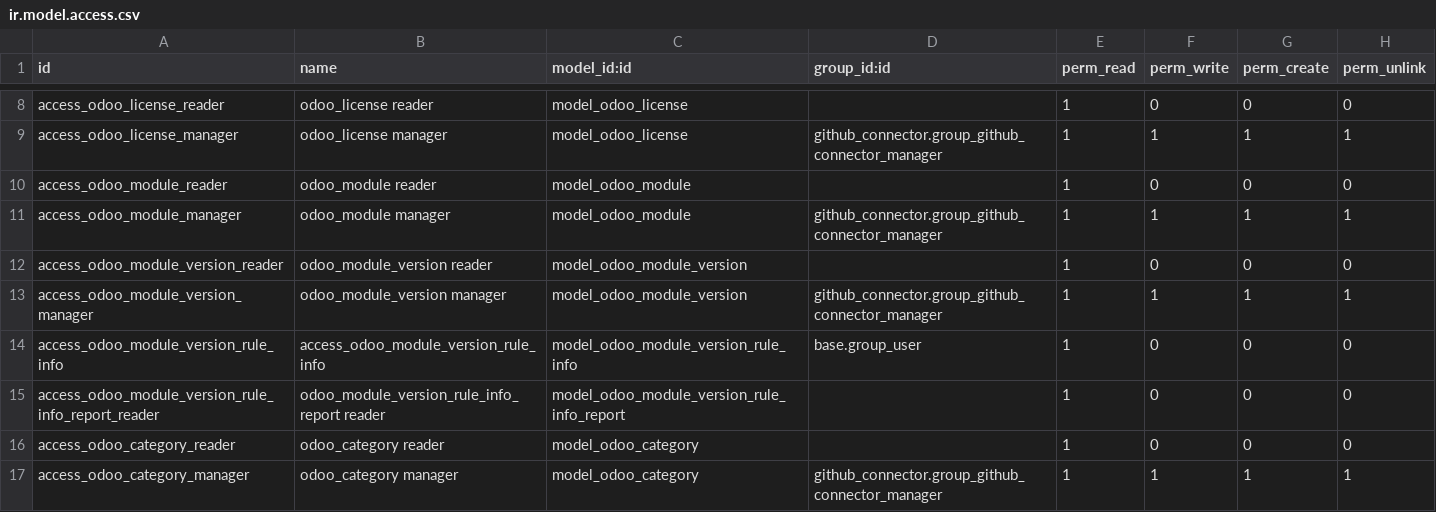
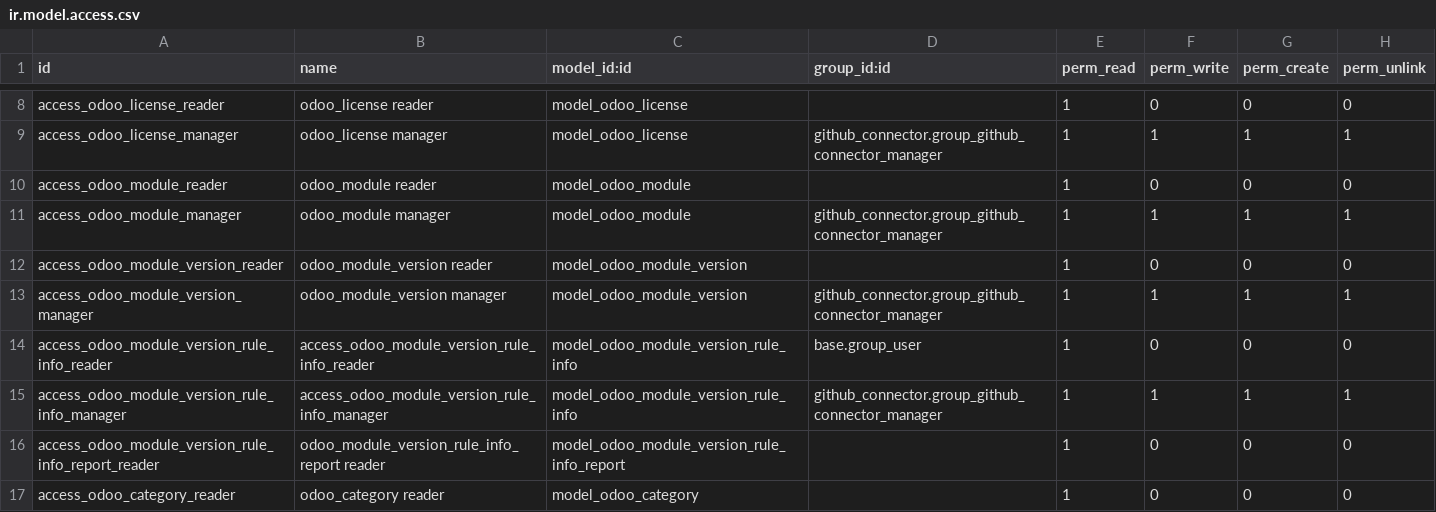
Before and after one commit to ahkio/interface-github, a CSV file: github_connector_odoo/security/ir.model.access.csv, drawn as a sheet; only a part is shown, gaps mark what is left out; the shorter side is filled out with more unchanged rows.

Commit message:
[FIX] github_connector_odoo: Set the correct access rules for odoo.module.version.rule.info

```diff
--- a/github_connector_odoo/security/ir.model.access.csv
+++ b/github_connector_odoo/security/ir.model.access.csv
@@ -13,3 +13,4 @@ access_odoo_module_version_reader,odoo_module_version reader,model_odoo_module_v
 access_odoo_module_version_manager,odoo_module_version manager,model_odoo_module_version,github_connector.group_github_connector_manager,1,1,1,1
-access_odoo_module_version_rule_info,access_odoo_module_version_rule_info,model_odoo_module_version_rule_info,base.group_user,1,0,0,0
+access_odoo_module_version_rule_info_reader,access_odoo_module_version_rule_info_reader,model_odoo_module_version_rule_info,base.group_user,1,0,0,0
+access_odoo_module_version_rule_info_manager,access_odoo_module_version_rule_info_manager,model_odoo_module_version_rule_info,github_connector.group_github_connector_manager,1,1,1,1
 access_odoo_module_version_rule_info_report_reader,odoo_module_version_rule_info_report reader,model_odoo_module_version_rule_info_report,,1,0,0,0
```
